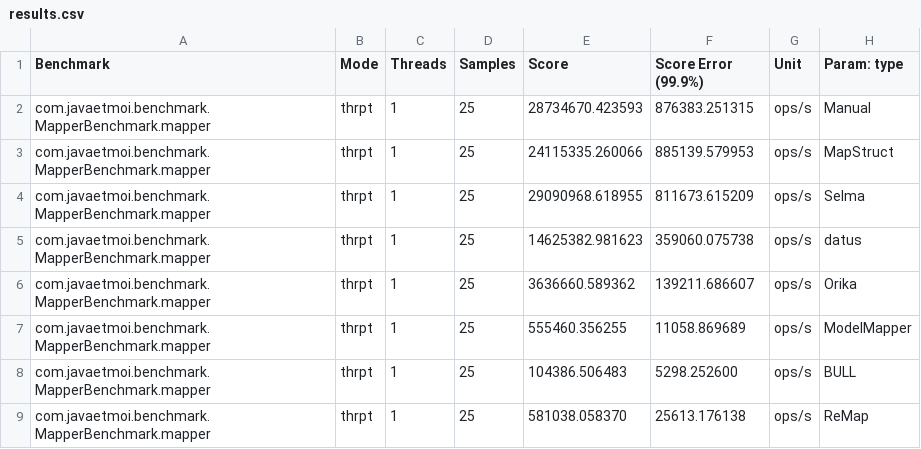
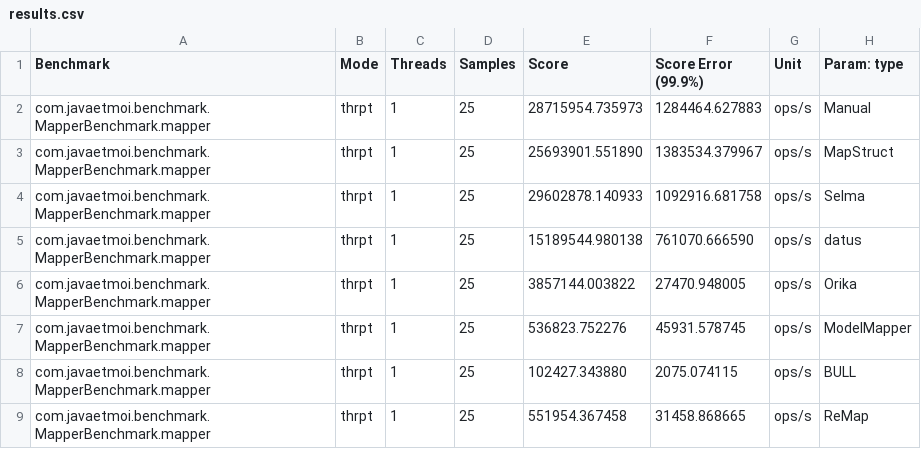
Before and after one commit to amareensaleh/java-object-mapper-benchmark, a CSV file: results.csv, drawn as a sheet.

Commit message:
Added results

```diff
--- a/results.csv
+++ b/results.csv
@@ -1,9 +1,9 @@
 "Benchmark","Mode","Threads","Samples","Score","Score Error (99.9%)","Unit","Param: type"
-"com.javaetmoi.benchmark.MapperBenchmark.mapper","thrpt",1,25,28734670.423593,876383.251315,"ops/s",Manual
-"com.javaetmoi.benchmark.MapperBenchmark.mapper","thrpt",1,25,24115335.260066,885139.579953,"ops/s",MapStruct
-"com.javaetmoi.benchmark.MapperBenchmark.mapper","thrpt",1,25,29090968.618955,811673.615209,"ops/s",Selma
-"com.javaetmoi.benchmark.MapperBenchmark.mapper","thrpt",1,25,14625382.981623,359060.075738,"ops/s",datus
-"com.javaetmoi.benchmark.MapperBenchmark.mapper","thrpt",1,25,3636660.589362,139211.686607,"ops/s",Orika
-"com.javaetmoi.benchmark.MapperBenchmark.mapper","thrpt",1,25,555460.356255,11058.869689,"ops/s",ModelMapper
-"com.javaetmoi.benchmark.MapperBenchmark.mapper","thrpt",1,25,104386.506483,5298.252600,"ops/s",BULL
-"com.javaetmoi.benchmark.MapperBenchmark.mapper","thrpt",1,25,581038.058370,25613.176138,"ops/s",ReMap
+"com.javaetmoi.benchmark.MapperBenchmark.mapper","thrpt",1,25,28715954.735973,1284464.627883,"ops/s",Manual
+"com.javaetmoi.benchmark.MapperBenchmark.mapper","thrpt",1,25,25693901.551890,1383534.379967,"ops/s",MapStruct
+"com.javaetmoi.benchmark.MapperBenchmark.mapper","thrpt",1,25,29602878.140933,1092916.681758,"ops/s",Selma
+"com.javaetmoi.benchmark.MapperBenchmark.mapper","thrpt",1,25,15189544.980138,761070.666590,"ops/s",datus
+"com.javaetmoi.benchmark.MapperBenchmark.mapper","thrpt",1,25,3857144.003822,27470.948005,"ops/s",Orika
+"com.javaetmoi.benchmark.MapperBenchmark.mapper","thrpt",1,25,536823.752276,45931.578745,"ops/s",ModelMapper
+"com.javaetmoi.benchmark.MapperBenchmark.mapper","thrpt",1,25,102427.343880,2075.074115,"ops/s",BULL
+"com.javaetmoi.benchmark.MapperBenchmark.mapper","thrpt",1,25,551954.367458,31458.868665,"ops/s",ReMap
```
